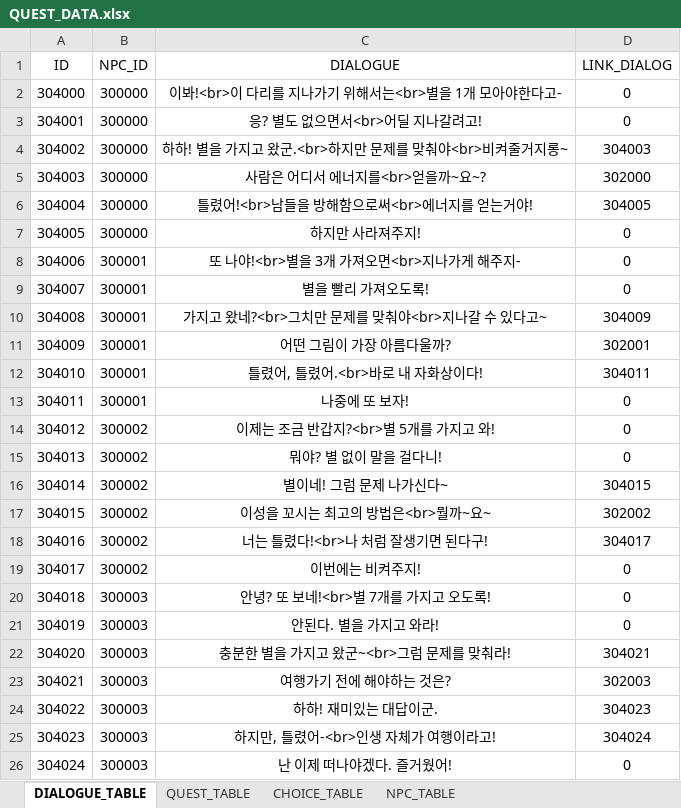
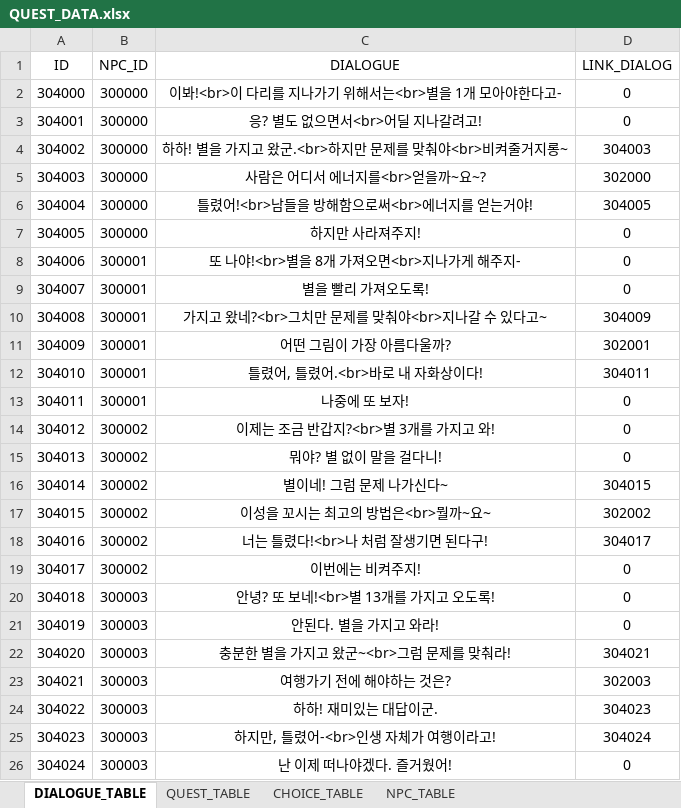
Before and after one commit to Meta3thProject/Project_S, an Excel workbook: Project_S/Assets/_JSH/Data/QUEST_DATA.xlsx, sheet DIALOGUE_TABLE, drawn as a sheet; only a part is shown; values as stored, in another font and other column widths than the file's, no borders; the diff names each change by its address in the sheet, - before the commit and + after, or states it on an @@ line.

```diff
--- a/Project_S/Assets/_JSH/Data/QUEST_DATA.xlsx (sheet DIALOGUE_TABLE)
+++ b/Project_S/Assets/_JSH/Data/QUEST_DATA.xlsx (sheet DIALOGUE_TABLE)
-C8 (DIALOGUE): 또 나야!<br>별을 3개 가져오면<br>지나가게 해주지-
+C8 (DIALOGUE): 또 나야!<br>별을 8개 가져오면<br>지나가게 해주지-
-C14 (DIALOGUE): 이제는 조금 반갑지?<br>별 5개를 가지고 와!
+C14 (DIALOGUE): 이제는 조금 반갑지?<br>별 3개를 가지고 와!
-C20 (DIALOGUE): 안녕? 또 보네!<br>별 7개를 가지고 오도록!
+C20 (DIALOGUE): 안녕? 또 보네!<br>별 13개를 가지고 오도록!
```
Also changed, not shown: 8 other files.
